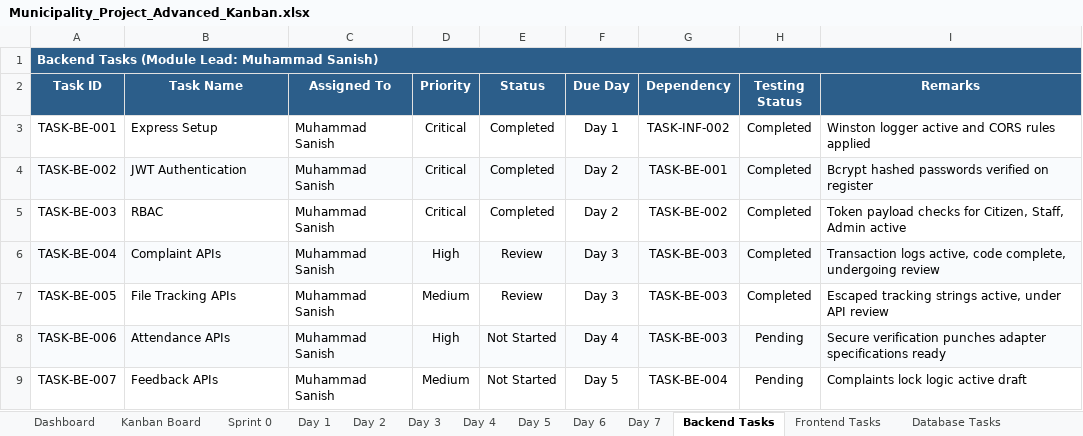
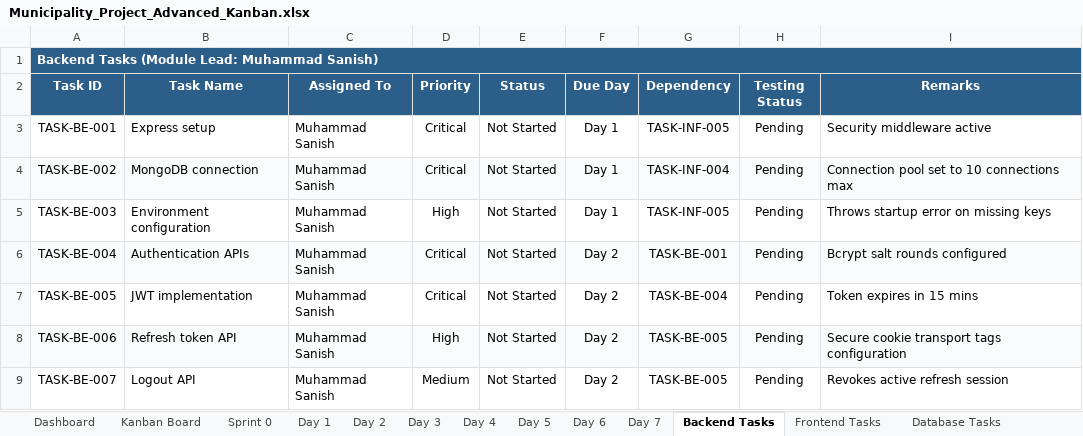
Before and after one commit to Adithyanator/municipality-management, an Excel workbook: Municipality_Project_Advanced_Kanban.xlsx, sheet Backend Tasks, drawn as a sheet; only a part is shown; values as stored, in another font and other column widths than the file's, no borders; conditional formats not drawn; the diff covers the shown part only; the diff names each change by its address in the sheet, - before the commit and + after, or states it on an @@ line.

Commit message:
refactor: populate project workbook with 96 tasks, 5 bugs, 10 integration points, and 7 risks

```diff
--- a/Municipality_Project_Advanced_Kanban.xlsx (sheet Backend Tasks)
+++ b/Municipality_Project_Advanced_Kanban.xlsx (sheet Backend Tasks)
-B3 (Task Name): Express Setup
+B3 (Task Name): Express setup
-E3:E5 (Status): Completed
+E3:E5 (Status): Not Started
-G3 (Dependency): TASK-INF-002
+G3 (Dependency): TASK-INF-005
-H3:H7 (Testing Status): Completed
+H3:H7 (Testing Status): Pending
-I3 (Remarks): Winston logger active and CORS rules applied
+I3 (Remarks): Security middleware active
-B4 (Task Name): JWT Authentication
+B4 (Task Name): MongoDB connection
-F4:F5 (Due Day): Day 2
+F4:F5 (Due Day): Day 1
-G4 (Dependency): TASK-BE-001
+G4 (Dependency): TASK-INF-004
-I4 (Remarks): Bcrypt hashed passwords verified on register
+I4 (Remarks): Connection pool set to 10 connections max
-B5 (Task Name): RBAC
+B5 (Task Name): Environment configuration
-D5 (Priority): Critical
+D5 (Priority): High
-G5 (Dependency): TASK-BE-002
+G5 (Dependency): TASK-INF-005
-I5 (Remarks): Token payload checks for Citizen, Staff, Admin active
+I5 (Remarks): Throws startup error on missing keys
-B6 (Task Name): Complaint APIs
+B6 (Task Name): Authentication APIs
-D6 (Priority): High
+D6 (Priority): Critical
-E6:E7 (Status): Review
+E6:E7 (Status): Not Started
-F6:F7 (Due Day): Day 3
+F6:F7 (Due Day): Day 2
-G6 (Dependency): TASK-BE-003
+G6 (Dependency): TASK-BE-001
-I6 (Remarks): Transaction logs active, code complete, undergoing review
+I6 (Remarks): Bcrypt salt rounds configured
-B7 (Task Name): File Tracking APIs
+B7 (Task Name): JWT implementation
-D7 (Priority): Medium
+D7 (Priority): Critical
-G7 (Dependency): TASK-BE-003
+G7 (Dependency): TASK-BE-004
-I7 (Remarks): Escaped tracking strings active, under API review
+I7 (Remarks): Token expires in 15 mins
-B8 (Task Name): Attendance APIs
+B8 (Task Name): Refresh token API
-F8 (Due Day): Day 4
+F8 (Due Day): Day 2
-G8 (Dependency): TASK-BE-003
+G8 (Dependency): TASK-BE-005
-I8 (Remarks): Secure verification punches adapter specifications ready
+I8 (Remarks): Secure cookie transport tags configuration
-B9 (Task Name): Feedback APIs
+B9 (Task Name): Logout API
-F9 (Due Day): Day 5
+F9 (Due Day): Day 2
-G9 (Dependency): TASK-BE-004
+G9 (Dependency): TASK-BE-005
-I9 (Remarks): Complaints lock logic active draft
+I9 (Remarks): Revokes active refresh session
```
Also changed, not shown: 9 added rows and 17 edited cells elsewhere in this sheet, sheet Dashboard, sheet Kanban Board, sheet Day 1, sheet Day 5, sheet Day 4, sheet Frontend Tasks, 19 more sheets, formulas that keep their value.
